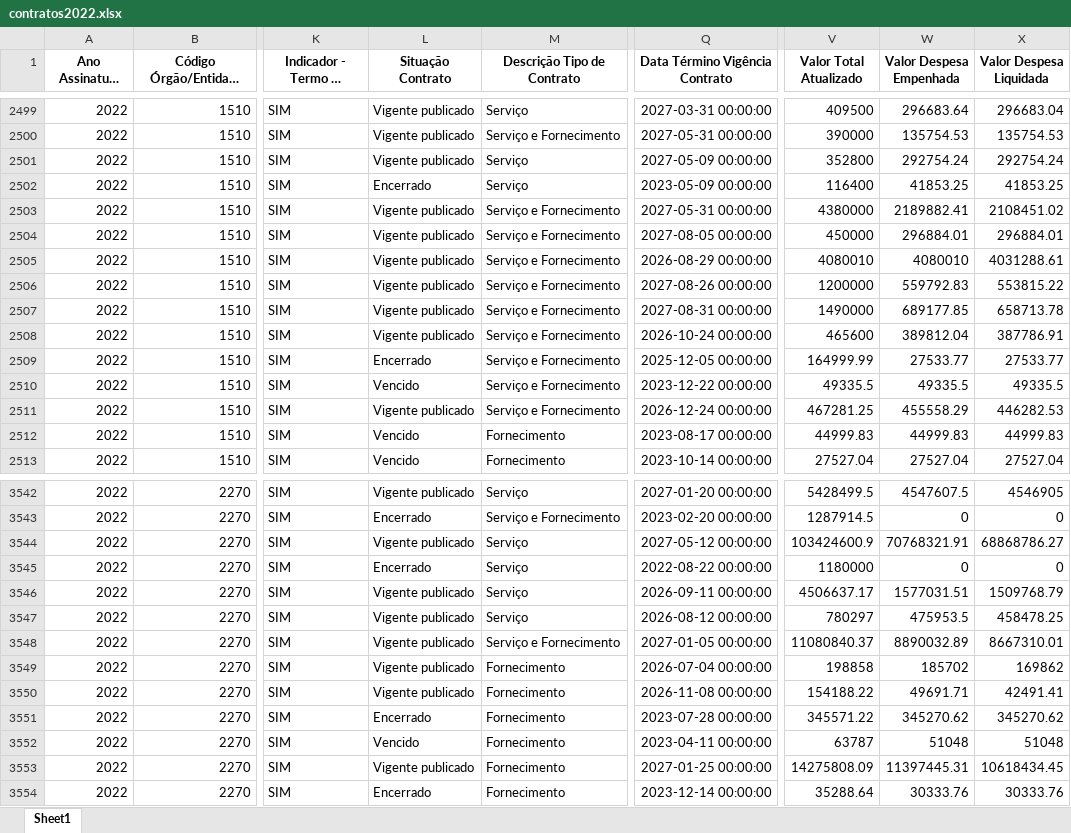
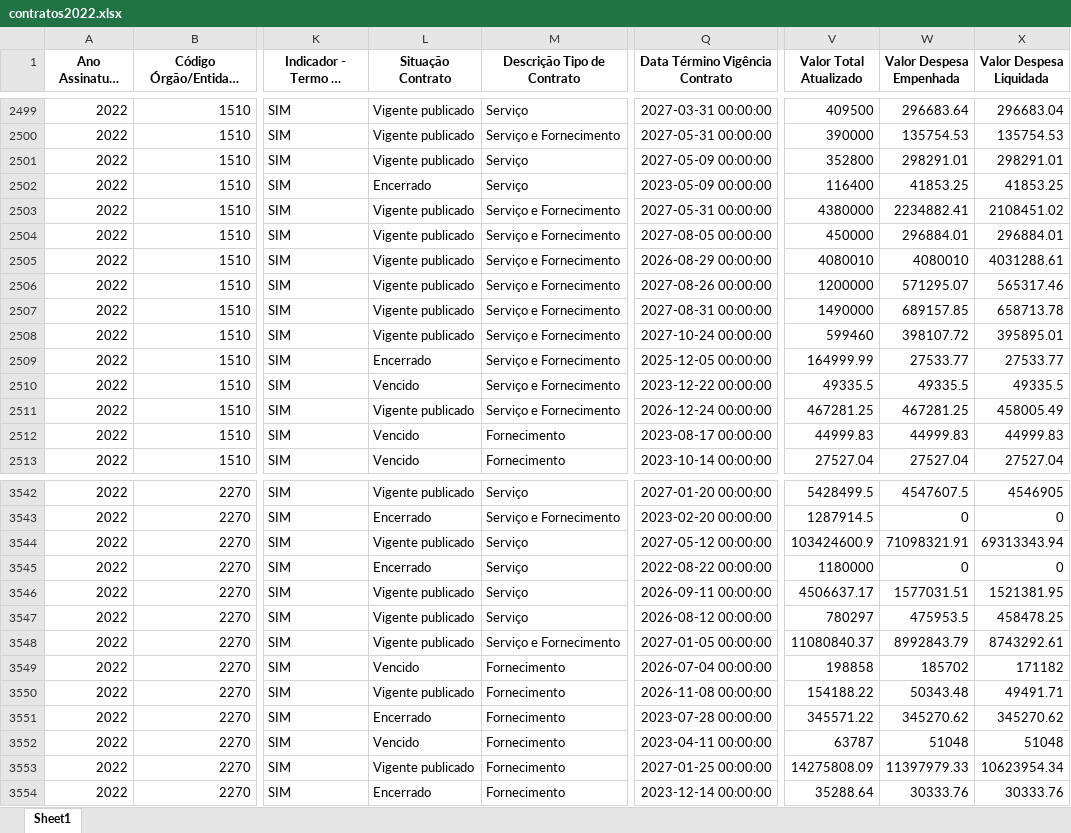
Before and after one commit to transparencia-mg/portal_contratos, an Excel workbook: upload/contratos2022.xlsx, sheet Sheet1, drawn as a sheet; only a part is shown, gaps mark what is left out; long unchanged cells end in …; values as stored, in another font and other column widths than the file's, no borders; the diff covers the shown part only; the diff names each change by its address in the sheet, - before the commit and + after, or states it on an @@ line.

```diff
--- a/upload/contratos2022.xlsx (sheet Sheet1)
+++ b/upload/contratos2022.xlsx (sheet Sheet1)
-W2501 (Valor Despesa Empenhada): 292754.24
+W2501 (Valor Despesa Empenhada): 298291.01
-X2501 (Valor Despesa Liquidada): 292754.24
+X2501 (Valor Despesa Liquidada): 298291.01
-W2503 (Valor Despesa Empenhada): 2189882.41
+W2503 (Valor Despesa Empenhada): 2234882.41
-W2506 (Valor Despesa Empenhada): 559792.83
+W2506 (Valor Despesa Empenhada): 571295.07
-X2506 (Valor Despesa Liquidada): 553815.22
+X2506 (Valor Despesa Liquidada): 565317.46
-W2507 (Valor Despesa Empenhada): 689177.85
+W2507 (Valor Despesa Empenhada): 689157.85
-Q2508 (Data Término Vigência Contrato): 2026-10-24 00:00:00
+Q2508 (Data Término Vigência Contrato): 2027-10-24 00:00:00
-V2508 (Valor Total Atualizado): 465600
+V2508 (Valor Total Atualizado): 599460
-W2508 (Valor Despesa Empenhada): 389812.04
+W2508 (Valor Despesa Empenhada): 398107.72
-X2508 (Valor Despesa Liquidada): 387786.91
+X2508 (Valor Despesa Liquidada): 395895.01
-W2511 (Valor Despesa Empenhada): 455558.29
+W2511 (Valor Despesa Empenhada): 467281.25
-X2511 (Valor Despesa Liquidada): 446282.53
+X2511 (Valor Despesa Liquidada): 458005.49
-W3544 (Valor Despesa Empenhada): 70768321.91
+W3544 (Valor Despesa Empenhada): 71098321.91
-X3544 (Valor Despesa Liquidada): 68868786.27
+X3544 (Valor Despesa Liquidada): 69313343.94
-X3546 (Valor Despesa Liquidada): 1509768.79
+X3546 (Valor Despesa Liquidada): 1521381.95
-W3548 (Valor Despesa Empenhada): 8890032.89
+W3548 (Valor Despesa Empenhada): 8992843.79
-X3548 (Valor Despesa Liquidada): 8667310.01
+X3548 (Valor Despesa Liquidada): 8743292.61
-L3549 (Situação Contrato): Vigente publicado
+L3549 (Situação Contrato): Vencido
-X3549 (Valor Despesa Liquidada): 169862
+X3549 (Valor Despesa Liquidada): 171182
-W3550 (Valor Despesa Empenhada): 49691.71
+W3550 (Valor Despesa Empenhada): 50343.48
-X3550 (Valor Despesa Liquidada): 42491.41
+X3550 (Valor Despesa Liquidada): 49491.71
-W3553 (Valor Despesa Empenhada): 11397445.31
+W3553 (Valor Despesa Empenhada): 11397979.33
-X3553 (Valor Despesa Liquidada): 10618434.45
+X3553 (Valor Despesa Liquidada): 10623954.34
```
Also changed, not shown: 245 edited cells elsewhere in this sheet, upload/contratos2023.xlsx, upload/contratos2024.xlsx, 7 other files.
